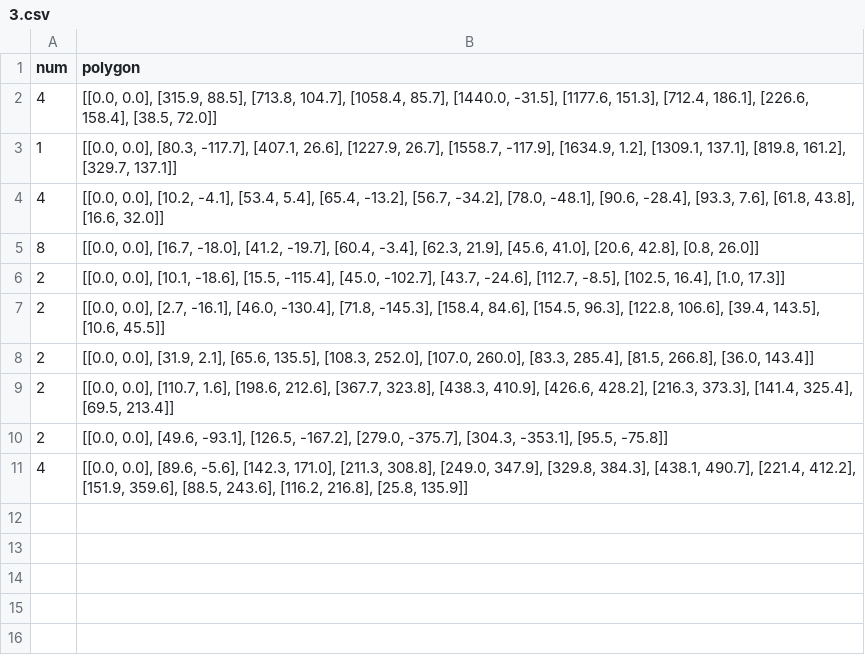
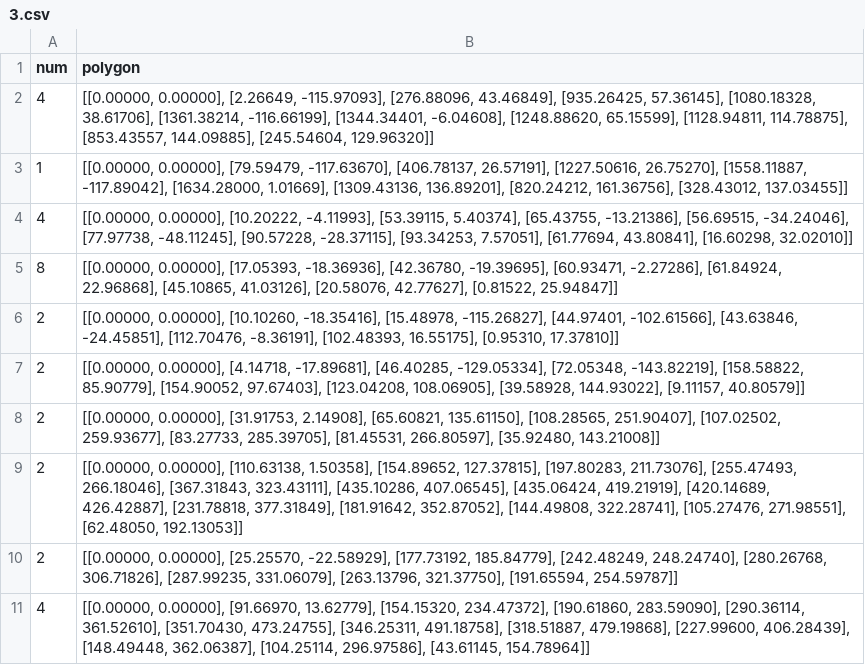
Before and after one commit to yuanhaoMin/2d-irregular-packing, a CSV file: data/3.csv, drawn as a sheet.

```diff
--- a/data/3.csv
+++ b/data/3.csv
@@ -1,11 +1,11 @@
 num,polygon
-4,"[[0.0, 0.0], [315.9, 88.5], [713.8, 104.7], [1058.4, 85.7], [1440.0, -31.5], [1177.6, 151.3], [712.4, 186.1], [226.6, 158.4], [38.5, 72.0]]"
-1,"[[0.0, 0.0], [80.3, -117.7], [407.1, 26.6], [1227.9, 26.7], [1558.7, -117.9], [1634.9, 1.2], [1309.1, 137.1], [819.8, 161.2], [329.7, 137.1]]"
-4,"[[0.0, 0.0], [10.2, -4.1], [53.4, 5.4], [65.4, -13.2], [56.7, -34.2], [78.0, -48.1], [90.6, -28.4], [93.3, 7.6], [61.8, 43.8], [16.6, 32.0]]"
-8,"[[0.0, 0.0], [16.7, -18.0], [41.2, -19.7], [60.4, -3.4], [62.3, 21.9], [45.6, 41.0], [20.6, 42.8], [0.8, 26.0]]"
-2,"[[0.0, 0.0], [10.1, -18.6], [15.5, -115.4], [45.0, -102.7], [43.7, -24.6], [112.7, -8.5], [102.5, 16.4], [1.0, 17.3]]"
-2,"[[0.0, 0.0], [2.7, -16.1], [46.0, -130.4], [71.8, -145.3], [158.4, 84.6], [154.5, 96.3], [122.8, 106.6], [39.4, 143.5], [10.6, 45.5]]"
-2,"[[0.0, 0.0], [31.9, 2.1], [65.6, 135.5], [108.3, 252.0], [107.0, 260.0], [83.3, 285.4], [81.5, 266.8], [36.0, 143.4]]"
-2,"[[0.0, 0.0], [110.7, 1.6], [198.6, 212.6], [367.7, 323.8], [438.3, 410.9], [426.6, 428.2], [216.3, 373.3], [141.4, 325.4], [69.5, 213.4]]"
-2,"[[0.0, 0.0], [49.6, -93.1], [126.5, -167.2], [279.0, -375.7], [304.3, -353.1], [95.5, -75.8]]"
-4,"[[0.0, 0.0], [89.6, -5.6], [142.3, 171.0], [211.3, 308.8], [249.0, 347.9], [329.8, 384.3], [438.1, 490.7], [221.4, 412.2], [151.9, 359.6], [88.5, 243.6], [116.2, 216.8], [25.8, 135.9]]"
+4,"[[0.00000, 0.00000], [2.26649, -115.97093], [276.88096, 43.46849], [935.26425, 57.36145], [1080.18328, 38.61706], [1361.38214, -116.66199], [1344.34401, -6.04608], [1248.88620, 65.15599], [1128.94811, 114.78875], [853.43557, 144.09885], [245.54604, 129.96320]]"
+1,"[[0.00000, 0.00000], [79.59479, -117.63670], [406.78137, 26.57191], [1227.50616, 26.75270], [1558.11887, -117.89042], [1634.28000, 1.01669], [1309.43136, 136.89201], [820.24212, 161.36756], [328.43012, 137.03455]]"
+4,"[[0.00000, 0.00000], [10.20222, -4.11993], [53.39115, 5.40374], [65.43755, -13.21386], [56.69515, -34.24046], [77.97738, -48.11245], [90.57228, -28.37115], [93.34253, 7.57051], [61.77694, 43.80841], [16.60298, 32.02010]]"
+8,"[[0.00000, 0.00000], [17.05393, -18.36936], [42.36780, -19.39695], [60.93471, -2.27286], [61.84924, 22.96868], [45.10865, 41.03126], [20.58076, 42.77627], [0.81522, 25.94847]]"
+2,"[[0.00000, 0.00000], [10.10260, -18.35416], [15.48978, -115.26827], [44.97401, -102.61566], [43.63846, -24.45851], [112.70476, -8.36191], [102.48393, 16.55175], [0.95310, 17.37810]]"
+2,"[[0.00000, 0.00000], [4.14718, -17.89681], [46.40285, -129.05334], [72.05348, -143.82219], [158.58822, 85.90779], [154.90052, 97.67403], [123.04208, 108.06905], [39.58928, 144.93022], [9.11157, 40.80579]]"
+2,"[[0.00000, 0.00000], [31.91753, 2.14908], [65.60821, 135.61150], [108.28565, 251.90407], [107.02502, 259.93677], [83.27733, 285.39705], [81.45531, 266.80597], [35.92480, 143.21008]]"
+2,"[[0.00000, 0.00000], [110.63138, 1.50358], [154.89652, 127.37815], [197.80283, 211.73076], [255.47493, 266.18046], [367.31843, 323.43111], [435.10286, 407.06545], [435.06424, 419.21919], [420.14689, 426.42887], [231.78818, 377.31849], [181.91642, 352.87052], [144.49808, 322.28741], [105.27476, 271.98551], [62.48050, 192.13053]]"
+2,"[[0.00000, 0.00000], [25.25570, -22.58929], [177.73192, 185.84779], [242.48249, 248.24740], [280.26768, 306.71826], [287.99235, 331.06079], [263.13796, 321.37750], [191.65594, 254.59787]]"
+4,"[[0.00000, 0.00000], [91.66970, 13.62779], [154.15320, 234.47372], [190.61860, 283.59090], [290.36114, 361.52610], [351.70430, 473.24755], [346.25311, 491.18758], [318.51887, 479.19868], [227.99600, 406.28439], [148.49448, 362.06387], [104.25114, 296.97586], [43.61145, 154.78964]]"
```
Also changed, not shown: data/1.csv, data/2.csv, 10 other files.
